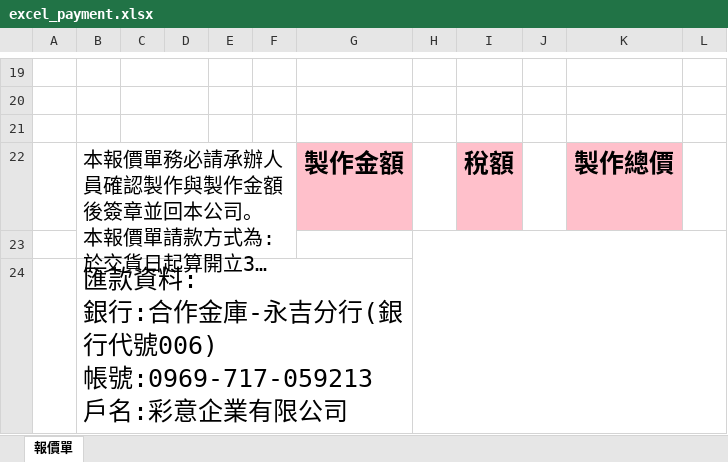
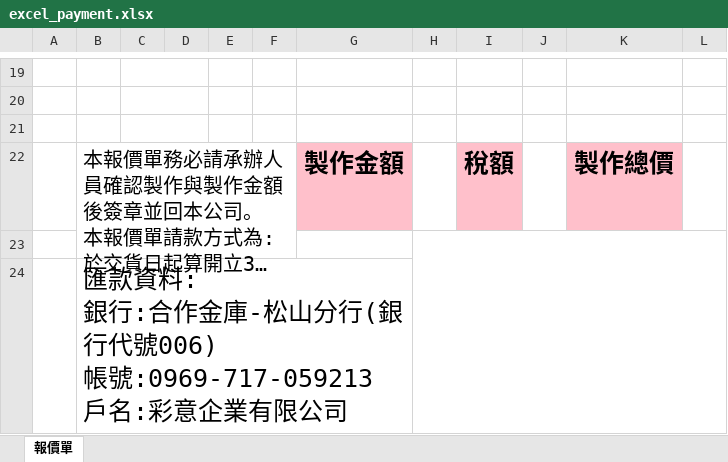
Before and after one commit to jackey10055206/work-order, an Excel workbook: excel_payment.xlsx, sheet 報價單, drawn as a sheet; only a part is shown, gaps mark what is left out; long unchanged cells end in …; values as stored, in another font and other column widths than the file's, no borders; the diff names each change by its address in the sheet, - before the commit and + after, or states it on an @@ line.

Commit message:
Update payment Excel template

```diff
--- a/excel_payment.xlsx (sheet 報價單)
+++ b/excel_payment.xlsx (sheet 報價單)
-B24: …作金庫-永吉分行(銀…
+B24: …作金庫-松山分行(銀…
```
